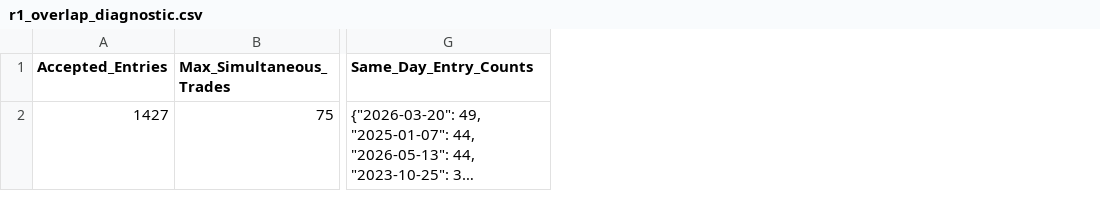
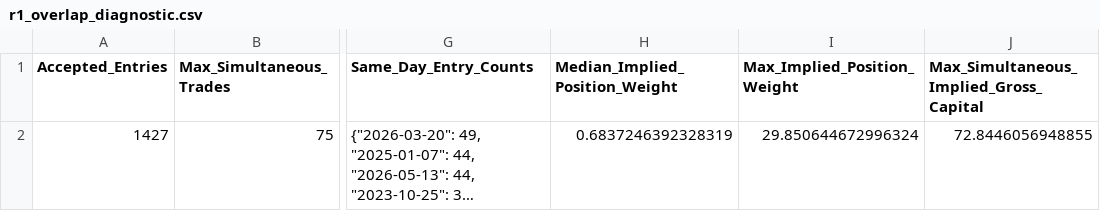
Before and after one commit to krishna916/Financial, a CSV file: Swing Trading/research/swing/r1_price_shock_reversal/output/r1_overlap_diagnostic.csv, drawn as a sheet; only a part is shown, gaps mark what is left out; long unchanged cells end in …; the diff names each change by its address in the sheet, - before the commit and + after, or states it on an @@ line.

Commit message:
research: remediate R1 validation harness

```diff
--- a/Swing Trading/research/swing/r1_price_shock_reversal/output/r1_overlap_diagnostic.csv
+++ b/Swing Trading/research/swing/r1_price_shock_reversal/output/r1_overlap_diagnostic.csv
+column H (Median_Implied_Position_Weight), row 2: 0.6837246392328319
+column I (Max_Implied_Position_Weight), row 2: 29.850644672996324
+column J, rows 1-2: Max_Simultaneous_Implied_Gross_Capital | 72.8446056948855
```
Also changed, not shown: Swing Trading/research/swing/r1_price_shock_reversal/output/r1_entries.csv, Swing Trading/research/swing/r1_price_shock_reversal/output/r1_forward_diagnostics.csv, 19 other files.
